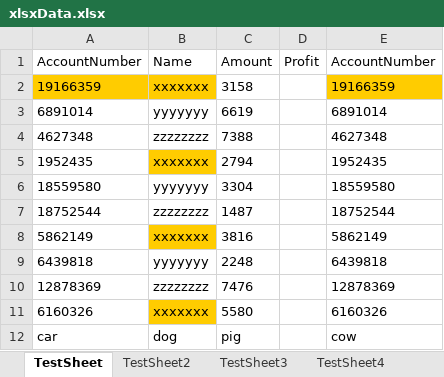
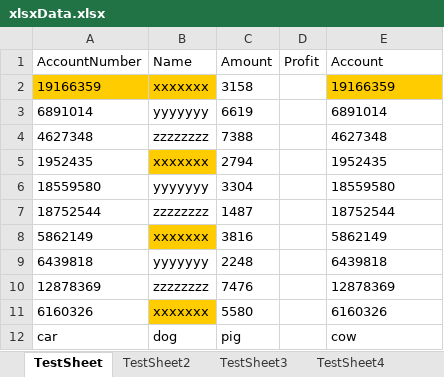
Before and after one commit to fitimkuis/KatalonProject, an Excel workbook: ExcelFiles/xlsxData.xlsx, sheet TestSheet, drawn as a sheet; values as stored, in another font and other column widths than the file's, no borders; the diff names each change by its address in the sheet, - before the commit and + after, or states it on an @@ line.

```diff
--- a/ExcelFiles/xlsxData.xlsx (sheet TestSheet)
+++ b/ExcelFiles/xlsxData.xlsx (sheet TestSheet)
-E1: AccountNumber
+E1: Account
```
Also changed, not shown: 14 other files.
